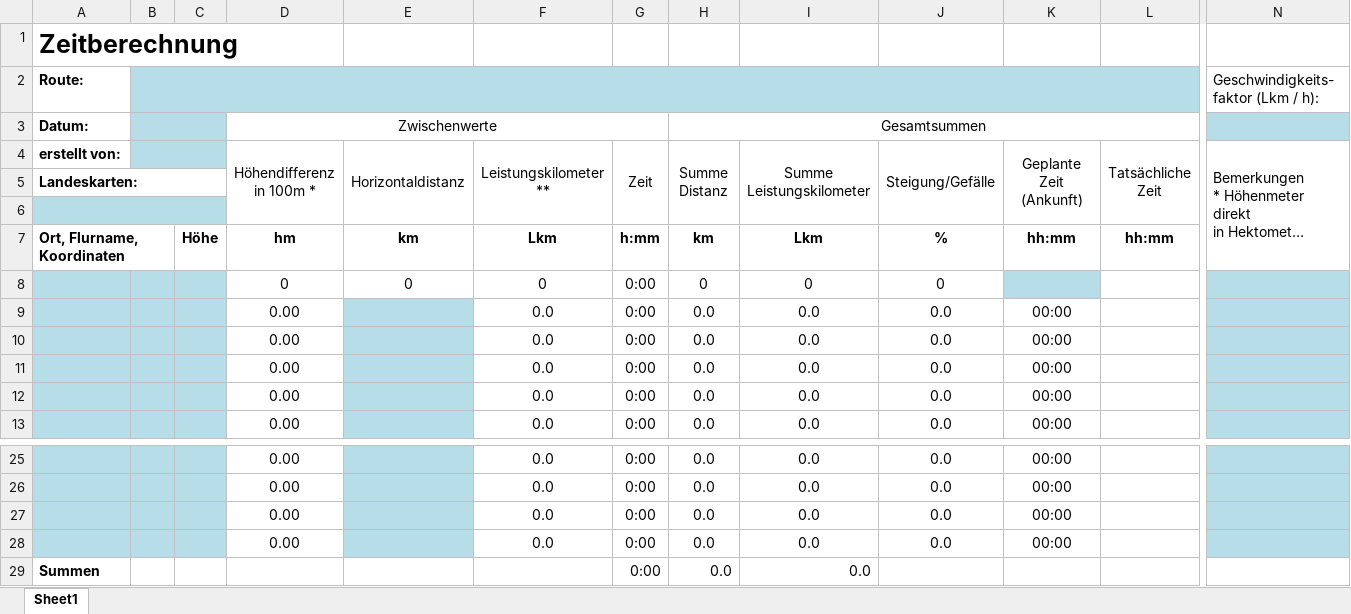
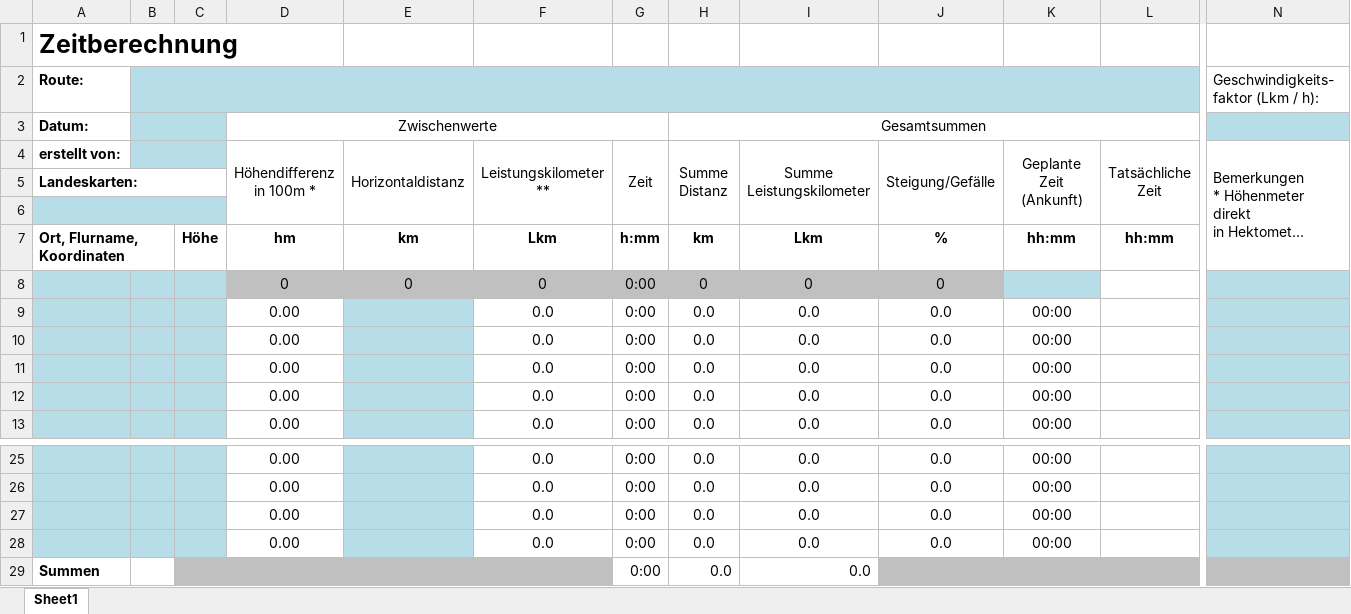
Before and after one commit to cevi/automatic_walk-time_tables, an Excel workbook: python_program/automatic_walk_time_tables/res/Marschzeit_Template.xlsx, sheet Sheet1, drawn as a sheet; only a part is shown, gaps mark what is left out; long unchanged cells end in …; values as stored, in another font and other column widths than the file's, no borders; charts and pictures not drawn; the diff names each change by its address in the sheet, - before the commit and + after, or states it on an @@ line.

Commit message:
Fix centering in xlsx template (#96), thanks @carlobeltrame

```diff
--- a/python_program/automatic_walk_time_tables/res/Marschzeit_Template.xlsx (sheet Sheet1)
+++ b/python_program/automatic_walk_time_tables/res/Marschzeit_Template.xlsx (sheet Sheet1)
-D8:J8 fill: none
+D8:J8 fill: #C0C0C0
-C29:F29 fill: none
+C29:F29 fill: #C0C0C0
-J29:L29 fill: none
+J29:L29 fill: #C0C0C0
-N29 fill: none
+N29 fill: #C0C0C0
```
Also changed, not shown: charts or pictures.
